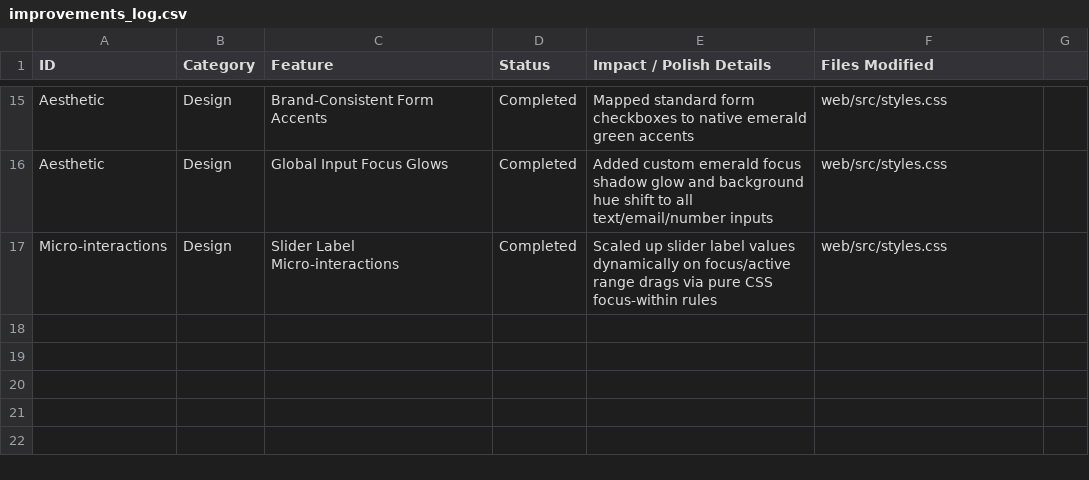
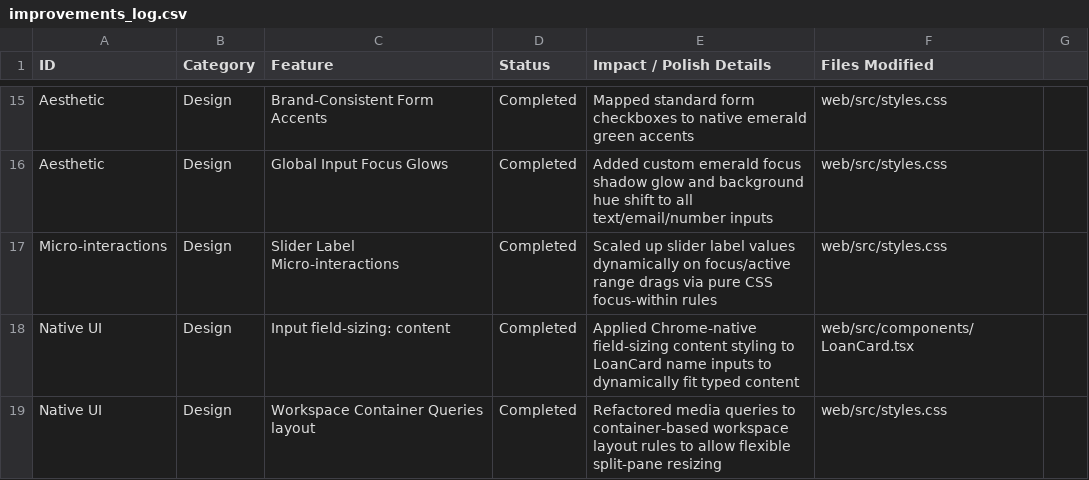
Before and after one commit to dharmik136/home-loan-planner, a CSV file: improvements_log.csv, drawn as a sheet; only a part is shown, gaps mark what is left out.

Commit message:
Update workspace improvements_log.csv tracking record with field-sizing and container query additions

```diff
--- a/improvements_log.csv
+++ b/improvements_log.csv
@@ -17 +17,3 @@ Aesthetic,Design,Global Input Focus Glows,Completed,Added custom emerald focus s
 Micro-interactions,Design,Slider Label Micro-interactions,Completed,Scaled up slider label values dynamically on focus/active range drags via pure CSS focus-within rules,web/src/styles.css
+Native UI,Design,Input field-sizing: content,Completed,Applied Chrome-native field-sizing content styling to LoanCard name inputs to dynamically fit typed content,web/src/components/LoanCard.tsx
+Native UI,Design,Workspace Container Queries layout,Completed,Refactored media queries to container-based workspace layout rules to allow flexible split-pane resizing,web/src/styles.css
```
